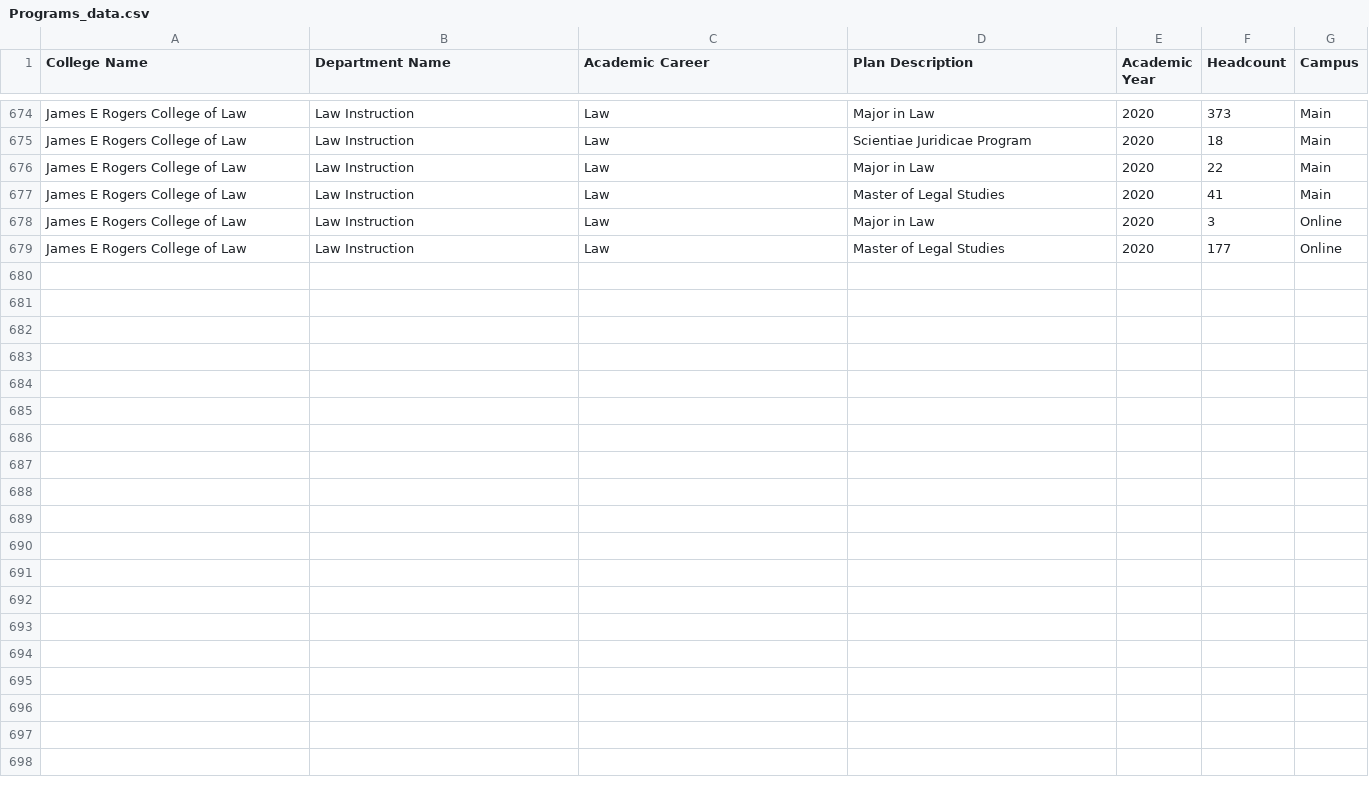
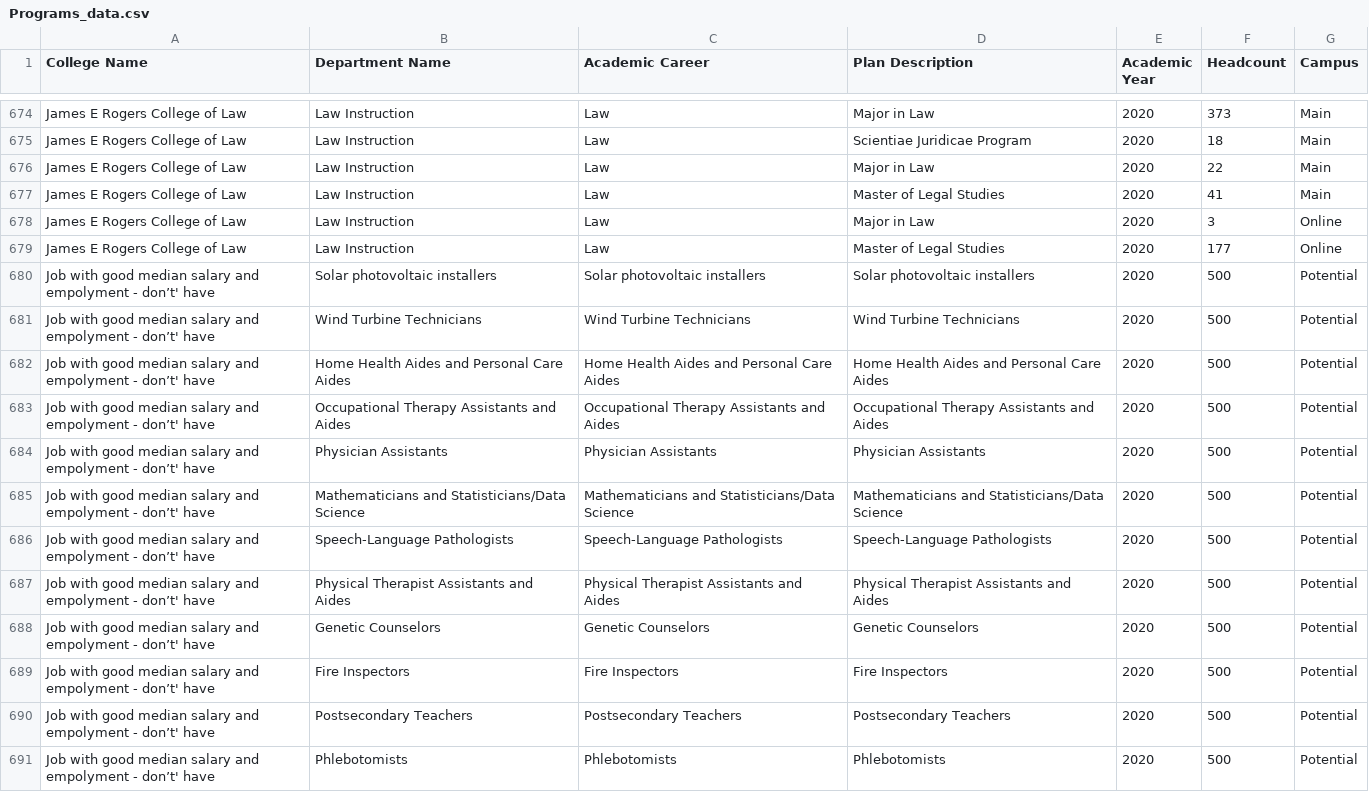
Before and after one commit to heileman/UA-Analytics, a CSV file: Program-Opporunity/employment_salary_analysis/data/Programs_data.csv, drawn as a sheet; only a part is shown, gaps mark what is left out; the diff covers the shown part only; the diff names each change by its address in the sheet, - before the commit and + after, or states it on an @@ line.

Commit message:
add potential jobs into the bubble chart

```diff
--- a/Program-Opporunity/employment_salary_analysis/data/Programs_data.csv
+++ b/Program-Opporunity/employment_salary_analysis/data/Programs_data.csv
+row 680: Job with good median salary and empolyment - don’t' have | Solar photovoltaic installers | Solar photovoltaic installers | Solar photovoltaic installers | 2020 | 500 | Potential
+row 681: Job with good median salary and empolyment - don’t' have | Wind Turbine Technicians | Wind Turbine Technicians | Wind Turbine Technicians | 2020 | 500 | Potential
+row 682: Job with good median salary and empolyment - don’t' have | Home Health Aides and Personal Care Aides | Home Health Aides and Personal Care Aides | Home Health Aides and Personal Care Aides | 2020 | 500 | Potential
+row 683: Job with good median salary and empolyment - don’t' have | Occupational Therapy Assistants and Aides | Occupational Therapy Assistants and Aides | Occupational Therapy Assistants and Aides | 2020 | 500 | Potential
+row 684: Job with good median salary and empolyment - don’t' have | Physician Assistants | Physician Assistants | Physician Assistants | 2020 | 500 | Potential
+row 685: Job with good median salary and empolyment - don’t' have | Mathematicians and Statisticians/Data Science | Mathematicians and Statisticians/Data Science | Mathematicians and Statisticians/Data Science | 2020 | 500 | Potential
+row 686: Job with good median salary and empolyment - don’t' have | Speech-Language Pathologists | Speech-Language Pathologists | Speech-Language Pathologists | 2020 | 500 | Potential
+row 687: Job with good median salary and empolyment - don’t' have | Physical Therapist Assistants and Aides | Physical Therapist Assistants and Aides | Physical Therapist Assistants and Aides | 2020 | 500 | Potential
+row 688: Job with good median salary and empolyment - don’t' have | Genetic Counselors | Genetic Counselors | Genetic Counselors | 2020 | 500 | Potential
+row 689: Job with good median salary and empolyment - don’t' have | Fire Inspectors | Fire Inspectors | Fire Inspectors | 2020 | 500 | Potential
+row 690: Job with good median salary and empolyment - don’t' have | Postsecondary Teachers | Postsecondary Teachers | Postsecondary Teachers | 2020 | 500 | Potential
+row 691: Job with good median salary and empolyment - don’t' have | Phlebotomists | Phlebotomists | Phlebotomists | 2020 | 500 | Potential
```
Also changed, not shown: 12 added rows elsewhere in this file, Program-Opporunity/employment_salary_analysis/data/Multiple_opportunities.csv, 4 other files.
